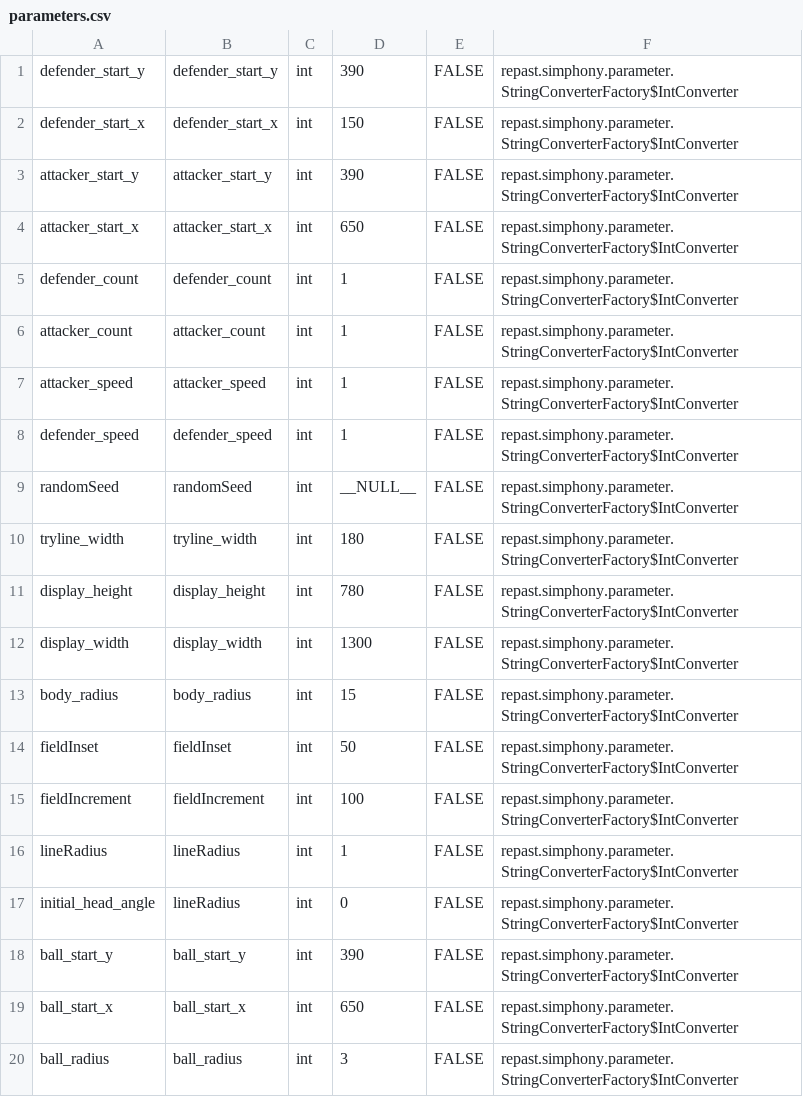
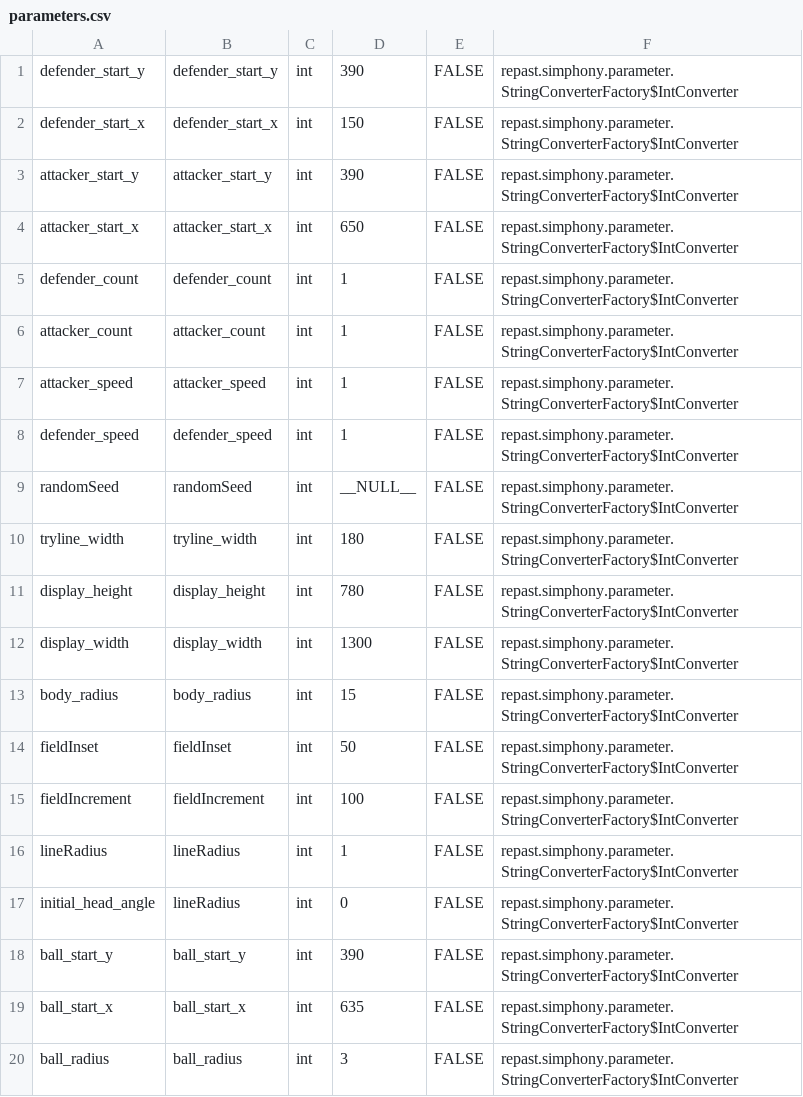
Before and after one commit to minger11/Footy, a CSV file: Footy.rs/parameters.csv, drawn as a sheet.

```diff
--- a/Footy.rs/parameters.csv
+++ b/Footy.rs/parameters.csv
@@ -18,3 +18,3 @@ initial_head_angle;lineRadius;int;0;FALSE;repast.simphony.parameter.StringConver
 ball_start_y;ball_start_y;int;390;FALSE;repast.simphony.parameter.StringConverterFactory$IntConverter
-ball_start_x;ball_start_x;int;650;FALSE;repast.simphony.parameter.StringConverterFactory$IntConverter
+ball_start_x;ball_start_x;int;635;FALSE;repast.simphony.parameter.StringConverterFactory$IntConverter
 ball_radius;ball_radius;int;3;FALSE;repast.simphony.parameter.StringConverterFactory$IntConverter
```
Also changed, not shown: 52 other files.
